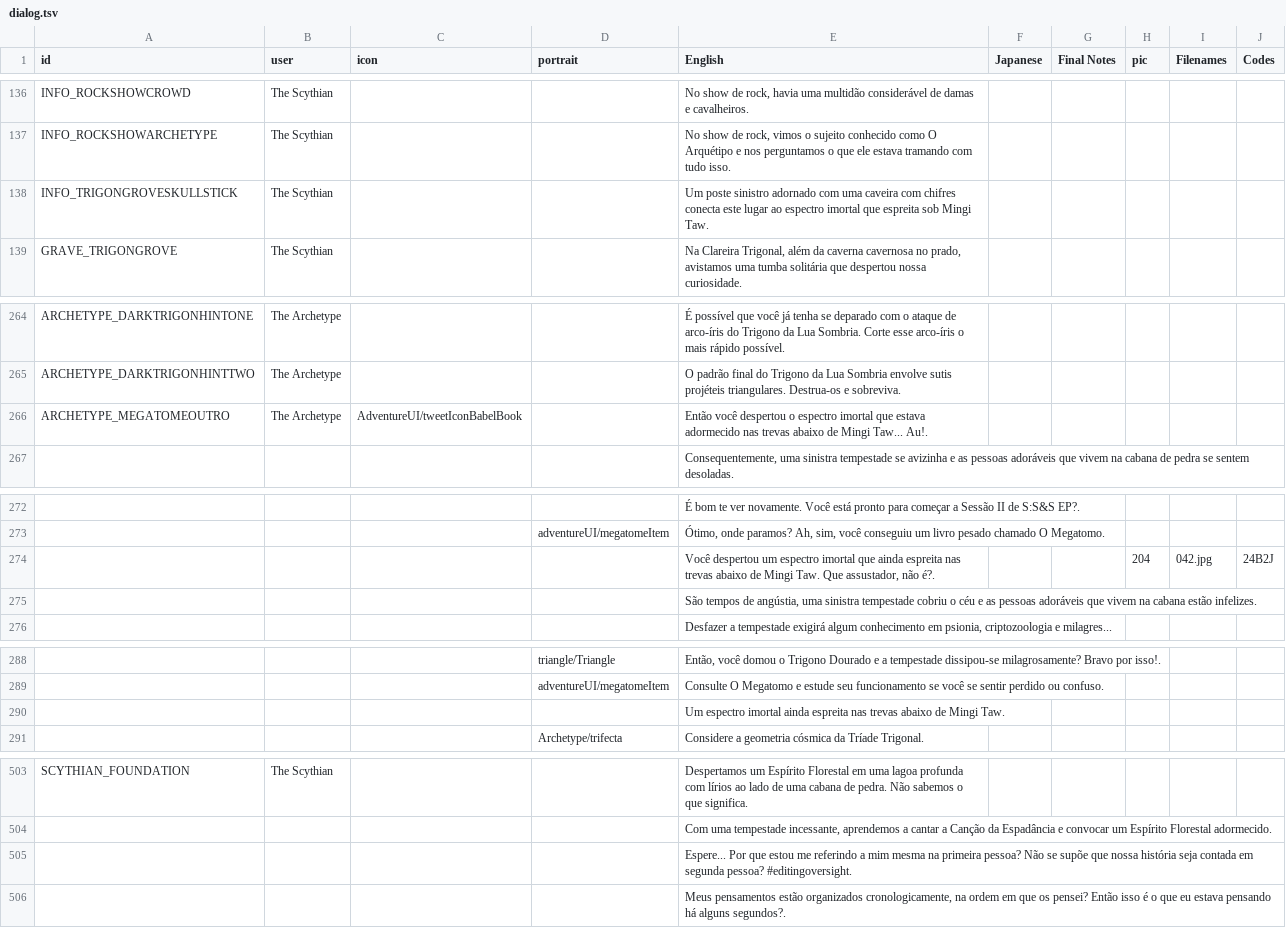
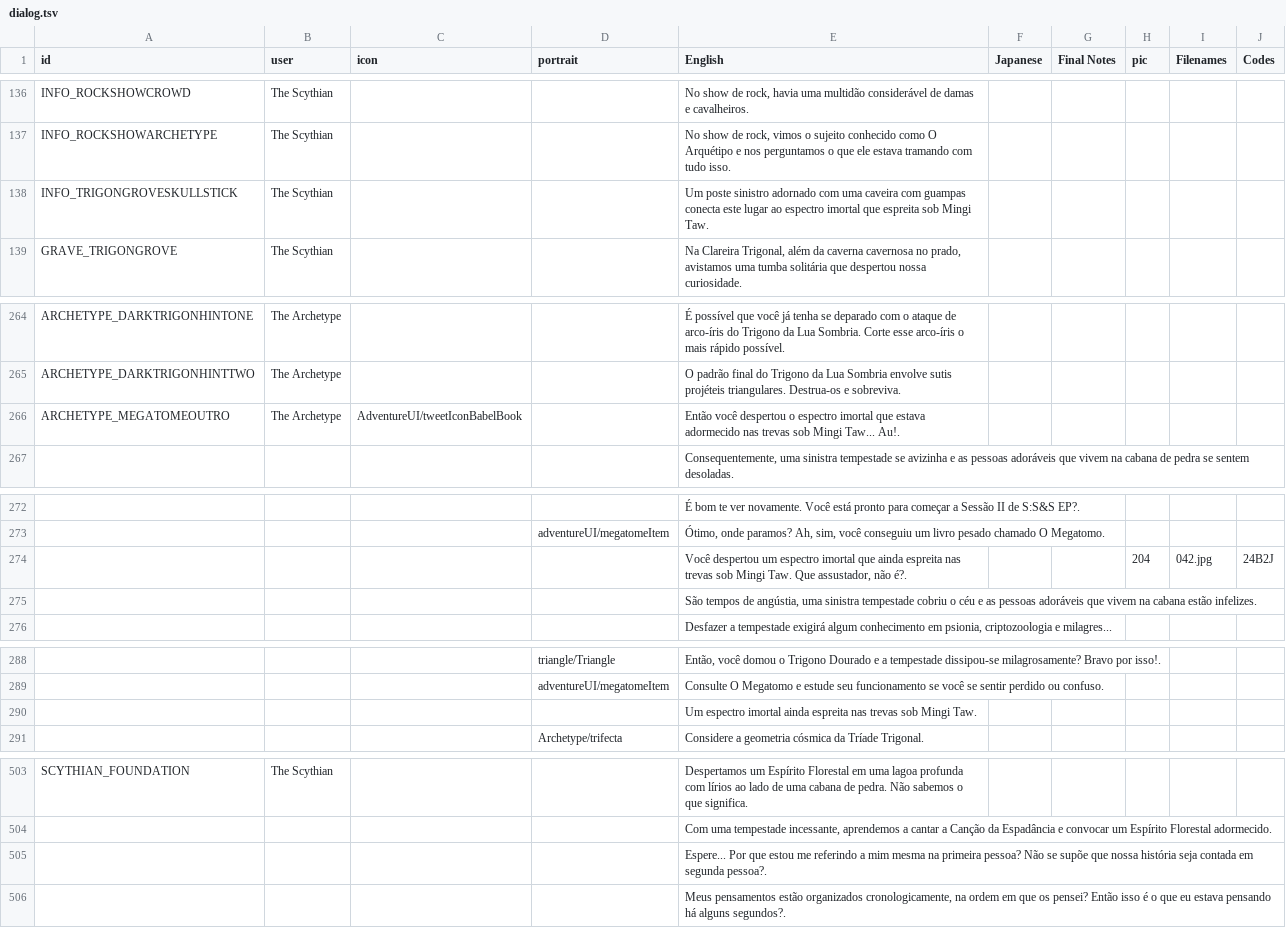
Before and after one commit to cesardeg/sworcery-spanish, a TSV file: locales/portuguese/dialog.tsv, drawn as a sheet; only a part is shown, gaps mark what is left out; the diff covers the shown part only; the diff names each change by its address in the sheet, - before the commit and + after, or states it on an @@ line.

Commit message:
guampas

```diff
--- a/locales/portuguese/dialog.tsv
+++ b/locales/portuguese/dialog.tsv
-E138 (English): …caveira com chifres conecta este…
+E138 (English): …caveira com guampas conecta este…
-E266 (English): …nas trevas abaixo de Mingi Taw...…
+E266 (English): …nas trevas sob Mingi Taw...…
-E274 (English): …nas trevas abaixo de Mingi Taw.…
+E274 (English): …nas trevas sob Mingi Taw.…
-E290 (English): …nas trevas abaixo de Mingi Taw.
+E290 (English): …nas trevas sob Mingi Taw.
-E505 (English): …em segunda pessoa? #editingoversight.
+E505 (English): …em segunda pessoa?.
```
Also changed, not shown: 5 edited cells elsewhere in this file.
